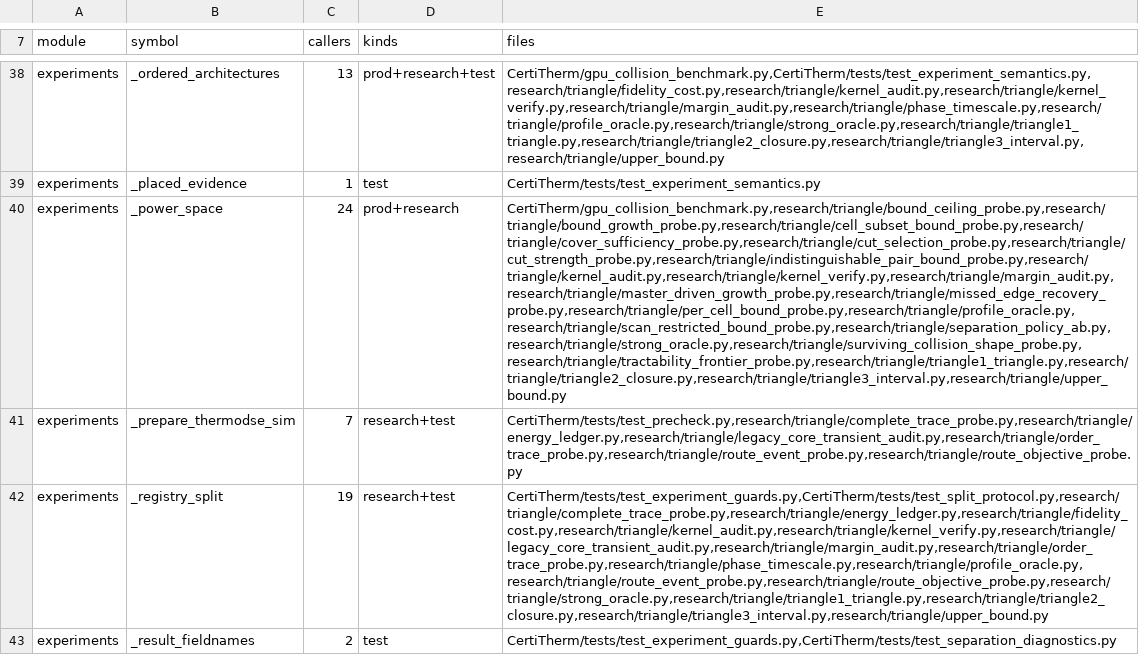
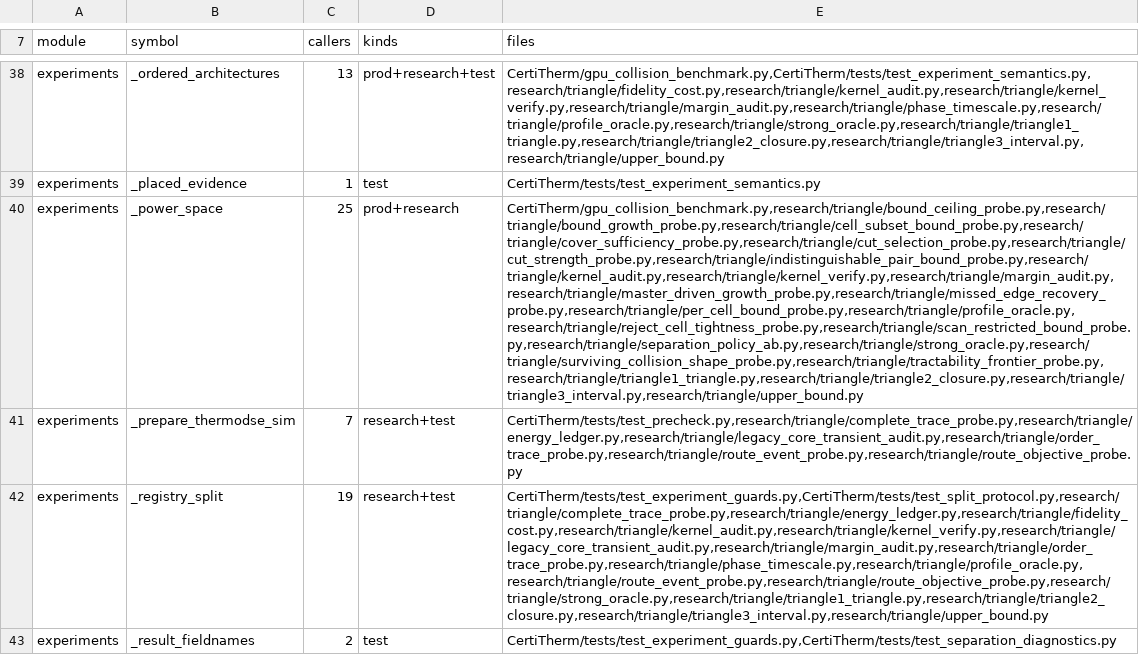
Before and after one commit to HaoningJiang-space/ThermoDSE-CertiTherm, a TSV file: experiments/private_api_census.tsv, drawn as a sheet; only a part is shown, gaps mark what is left out; the diff covers the shown part only; the diff names each change by its address in the sheet, - before the commit and + after, or states it on an @@ line.

```diff
--- a/experiments/private_api_census.tsv
+++ b/experiments/private_api_census.tsv
-C40 (callers): 24
+C40 (callers): 25
-E40 (files): CertiTherm/gpu_collision_benchmark.py,research/triangle/bound_ceiling_probe.py,research/triangle/bound_growth_probe.py,research/triangle/cell_subset_bound_probe.py,research/triangle/cover_sufficiency_probe.py,research/triangle/cut_selection_probe.py,research/triangle/cut_strength_probe.py,research/triangle/indistinguishable_pair_bound_probe.py,research/triangle/kernel_audit.py,research/triangle/kernel_verify.py,research/triangle/margin_audit.py,research/triangle/master_driven_growth_probe.py,research/triangle/missed_edge_recovery_probe.py,research/triangle/per_cell_bound_probe.py,research/triangle/profile_oracle.py,research/triangle/scan_restricted_bound_probe.py,research/triangle/separation_policy_ab.py,research/triangle/strong_oracle.py,research/triangle/surviving_collision_shape_probe.py,research/triangle/tractability_frontier_probe.py,research/triangle/triangle1_triangle.py,research/triangle/triangle2_closure.py,research/triangle/triangle3_interval.py,research/triangle/upper_bound.py
+E40 (files): CertiTherm/gpu_collision_benchmark.py,research/triangle/bound_ceiling_probe.py,research/triangle/bound_growth_probe.py,research/triangle/cell_subset_bound_probe.py,research/triangle/cover_sufficiency_probe.py,research/triangle/cut_selection_probe.py,research/triangle/cut_strength_probe.py,research/triangle/indistinguishable_pair_bound_probe.py,research/triangle/kernel_audit.py,research/triangle/kernel_verify.py,research/triangle/margin_audit.py,research/triangle/master_driven_growth_probe.py,research/triangle/missed_edge_recovery_probe.py,research/triangle/per_cell_bound_probe.py,research/triangle/profile_oracle.py,research/triangle/reject_cell_tightness_probe.py,research/triangle/scan_restricted_bound_probe.py,research/triangle/separation_policy_ab.py,research/triangle/strong_oracle.py,research/triangle/surviving_collision_shape_probe.py,research/triangle/tractability_frontier_probe.py,research/triangle/triangle1_triangle.py,research/triangle/triangle2_closure.py,research/triangle/triangle3_interval.py,research/triangle/upper_bound.py
```
Also changed, not shown: 2 edited cells elsewhere in this file, 1 other file.
